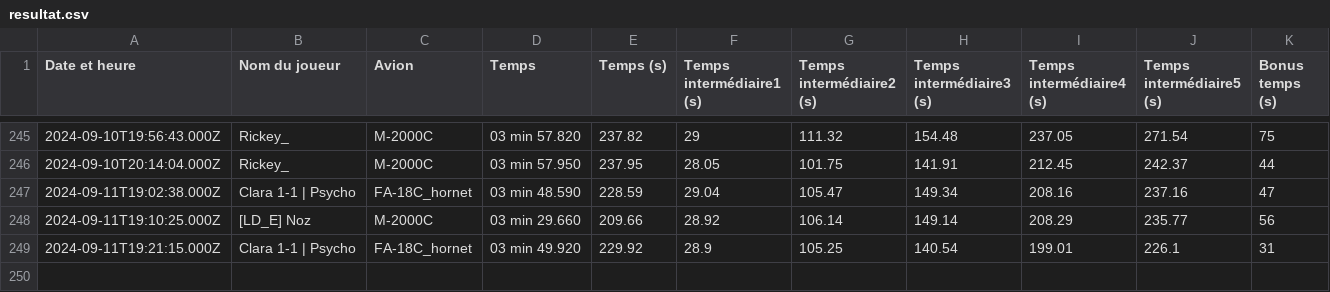
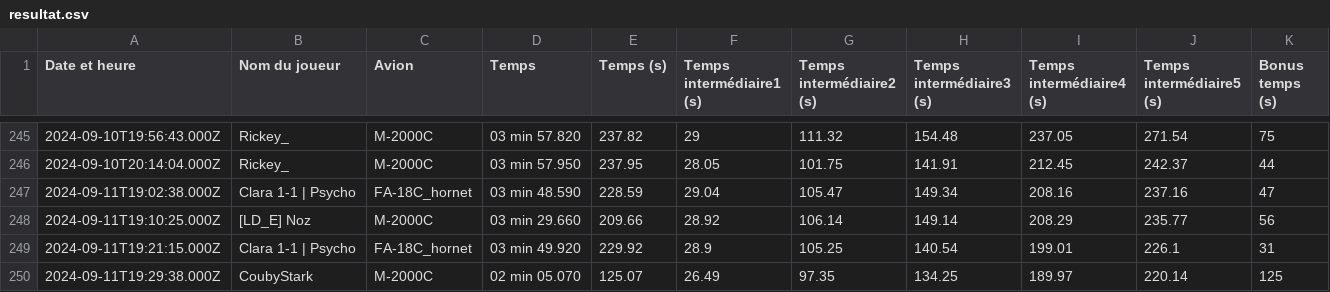
Before and after one commit to Cellules-Rapaces/Dagger-One, a CSV file: docs/data/resultat.csv, drawn as a sheet; only a part is shown, gaps mark what is left out; the diff names each change by its address in the sheet, - before the commit and + after, or states it on an @@ line.

Commit message:
Data update

```diff
--- a/docs/data/resultat.csv
+++ b/docs/data/resultat.csv
+row 250: 2024-09-11T19:29:38.000Z | CoubyStark | M-2000C | 02 min 05.070 | 125.07 | 26.49 | 97.35 | 134.25 | 189.97 | 220.14 | 125
```
Also changed, not shown: static/data/resultat.csv.
